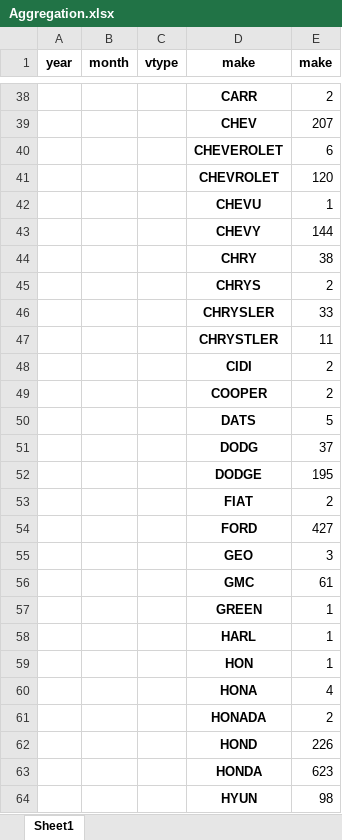
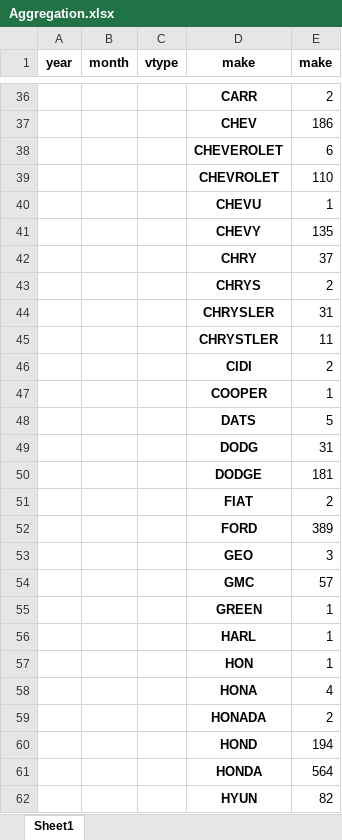
Before and after one commit to naveen-git/python-utilities, an Excel workbook: panda_usage_assignment/Aggregation.xlsx, sheet Sheet1, drawn as a sheet; only a part is shown, gaps mark what is left out; values as stored, in another font and other column widths than the file's, no borders; removed rows and columns are numbered as before the commit, all else as after; the diff covers the shown part only; the diff names each change by its address in the sheet, - before the commit and + after, or states it on an @@ line.

```diff
--- a/panda_usage_assignment/Aggregation.xlsx (sheet Sheet1)
+++ b/panda_usage_assignment/Aggregation.xlsx (sheet Sheet1)
-E37 (make): 207
+E37 (make): 186
-E39 (make): 120
+E39 (make): 110
-E41 (make): 144
+E41 (make): 135
-E42 (make): 38
+E42 (make): 37
-E44 (make): 33
+E44 (make): 31
-row 49:  |  |  | COOPER | 2
+row 47:  |  |  | COOPER | 1
-E49 (make): 37
+E49 (make): 31
-E50 (make): 195
+E50 (make): 181
-E52 (make): 427
+E52 (make): 389
-E54 (make): 61
+E54 (make): 57
-E60 (make): 226
+E60 (make): 194
-E61 (make): 623
+E61 (make): 564
-E62 (make): 98
+E62 (make): 82
```
Also changed, not shown: 179 added rows, 321 removed rows, 53 moved rows, 691 edited cells and merged cells elsewhere in this sheet, 3 other files.
